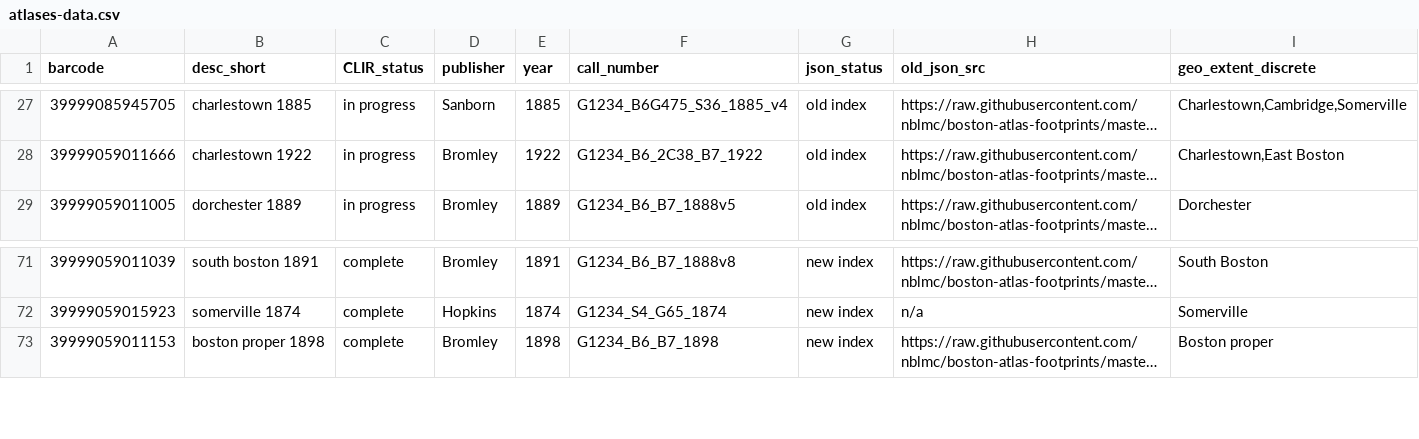
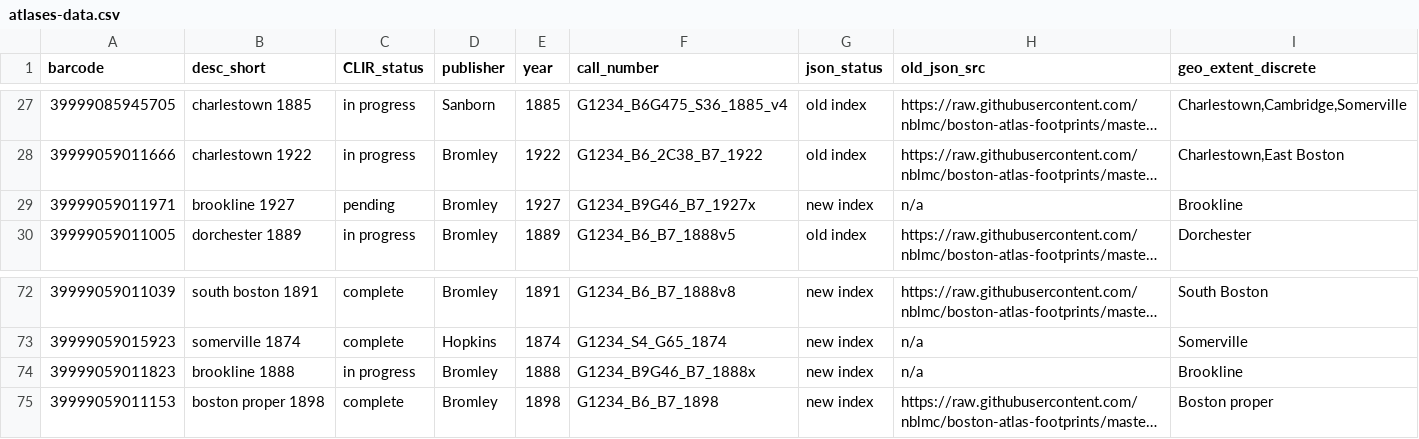
Before and after one commit to nblmc/geoservices-atlas-extent-viewer, a CSV file: atlases-data.csv, drawn as a sheet; only a part is shown, gaps mark what is left out; long unchanged cells end in …; the diff names each change by its address in the sheet, - before the commit and + after, or states it on an @@ line.

Commit message:
added brookline atlases

```diff
--- a/atlases-data.csv
+++ b/atlases-data.csv
+row 29: 39999059011971 | brookline 1927 | pending | Bromley | 1927 | G1234_B9G46_B7_1927x | new index | n/a | Brookline
+row 74: 39999059011823 | brookline 1888 | in progress | Bromley | 1888 | G1234_B9G46_B7_1888x | new index | n/a | Brookline
```
